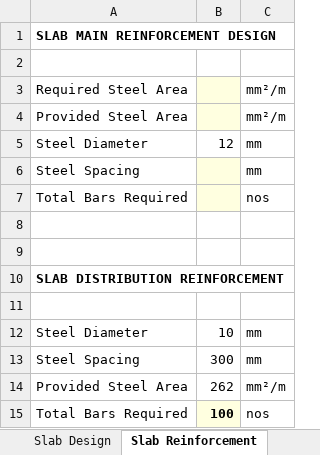
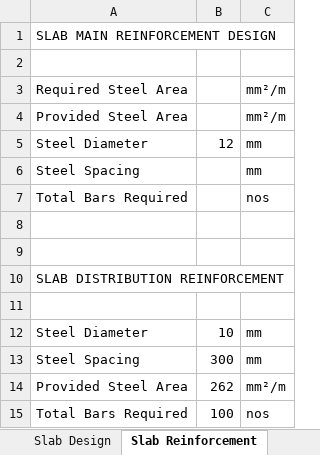
Before and after one commit to CRAJKUMARSINGH/Bridge_Slab_Design_REPLIT, an Excel workbook: DEMO_44Sheet_Excel_Report.xlsx, sheet Slab Reinforcement, drawn as a sheet; values as stored, in another font and other column widths than the file's, no borders; the diff names each change by its address in the sheet, - before the commit and + after, or states it on an @@ line.

```diff
--- a/DEMO_44Sheet_Excel_Report.xlsx (sheet Slab Reinforcement)
+++ b/DEMO_44Sheet_Excel_Report.xlsx (sheet Slab Reinforcement)
-A1 bold: on
+A1 bold: off
-B3:B4 fill: #FFFFE0
+B3:B4 fill: none
-B6:B7 fill: #FFFFE0
+B6:B7 fill: none
-A10 bold: on
+A10 bold: off
@@ B15 fill: #FFFFE0 → none, bold: on → off @@
```
Also changed, not shown: sheet Hydraulics, sheet Pier Design, sheet Abutment Design, sheet Load Analysis, sheet Pier Reinforcement, sheet Quantities, 36 more sheets, 3 other files.
